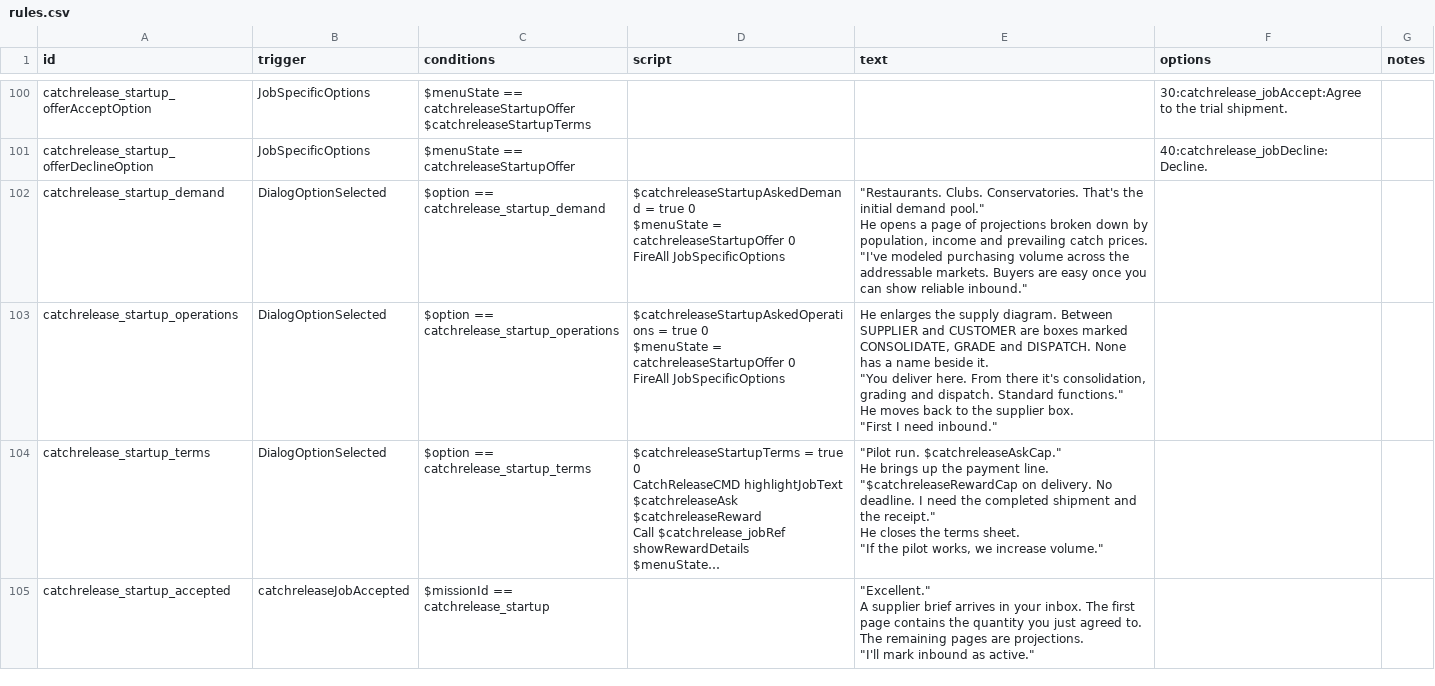
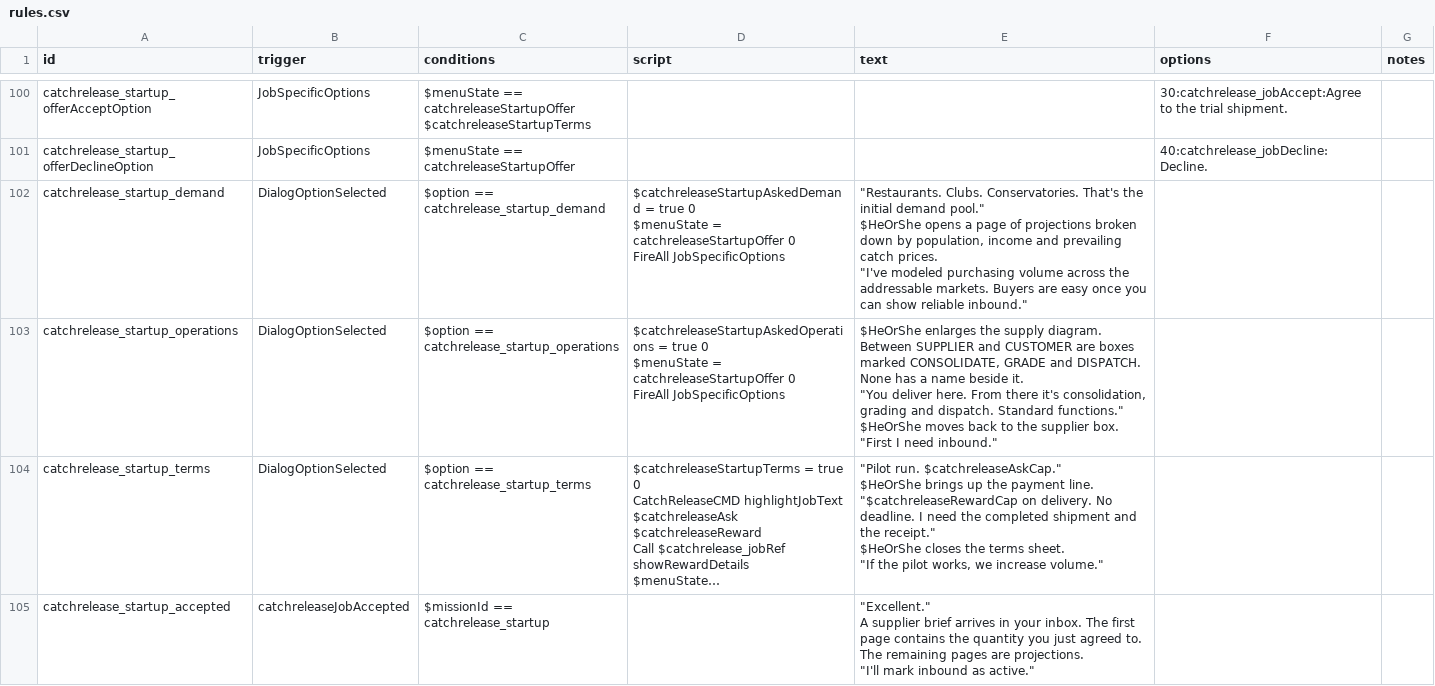
Before and after one commit to SirHartley/Catch.Release, a CSV file: data/campaign/rules.csv, drawn as a sheet; only a part is shown, gaps mark what is left out; long unchanged cells end in …; ↵ is a line break in a cell; the diff covers the shown part only; the diff names each change by its address in the sheet, - before the commit and + after, or states it on an @@ line.

```diff
--- a/data/campaign/rules.csv
+++ b/data/campaign/rules.csv
-E102 (text): …demand pool." ↵ He opens a…
+E102 (text): …demand pool." ↵ $HeOrShe opens a…
-E103 (text): He enlarges the supply diagram. Between SUPPLIER and CUSTOMER are boxes marked CONSOLIDATE, GRADE and DISPATCH. None has a name beside it. ↵ "You deliver here. From there it's consolidation, grading and dispatch. Standard functions." ↵ He moves back…
+E103 (text): $HeOrShe enlarges the supply diagram. Between SUPPLIER and CUSTOMER are boxes marked CONSOLIDATE, GRADE and DISPATCH. None has a name beside it. ↵ "You deliver here. From there it's consolidation, grading and dispatch. Standard functions." ↵ $HeOrShe moves back…
-E104 (text): …run. $catchreleaseAskCap." ↵ He brings up the payment line. ↵ "$catchreleaseRewardCap on delivery. No deadline. I need the completed shipment and the receipt." ↵ He closes the…
+E104 (text): …run. $catchreleaseAskCap." ↵ $HeOrShe brings up the payment line. ↵ "$catchreleaseRewardCap on delivery. No deadline. I need the completed shipment and the receipt." ↵ $HeOrShe closes the…
```
Also changed, not shown: 59 edited cells elsewhere in this file.
